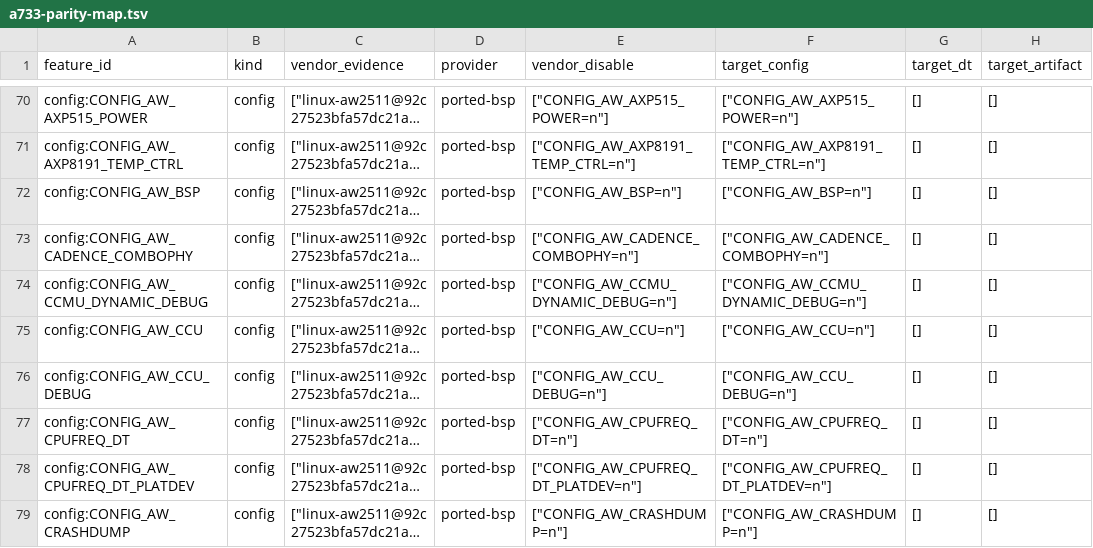
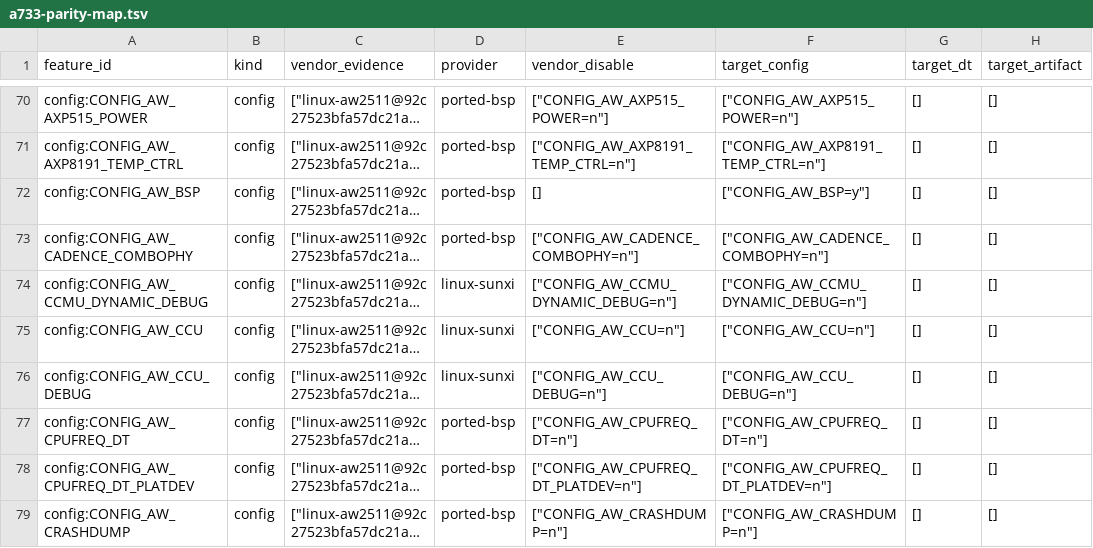
Before and after one commit to honsunrise/linux, a TSV file: scripts/a733-parity-map.tsv, drawn as a sheet; only a part is shown, gaps mark what is left out; long unchanged cells end in …; the diff covers the shown part only; the diff names each change by its address in the sheet, - before the commit and + after, or states it on an @@ line.

Commit message:
arm64: configs: use native A733 foundation providers
Signed-off-by: Honsun Zhu <honsun@linux.com>

```diff
--- a/scripts/a733-parity-map.tsv
+++ b/scripts/a733-parity-map.tsv
-E72 (vendor_disable): ["CONFIG_AW_BSP=n"]
+E72 (vendor_disable): []
-F72 (target_config): ["CONFIG_AW_BSP=n"]
+F72 (target_config): ["CONFIG_AW_BSP=y"]
-D74:D76 (provider): ported-bsp
+D74:D76 (provider): linux-sunxi
```
Also changed, not shown: 41 edited cells elsewhere in this file, 1 other file.
